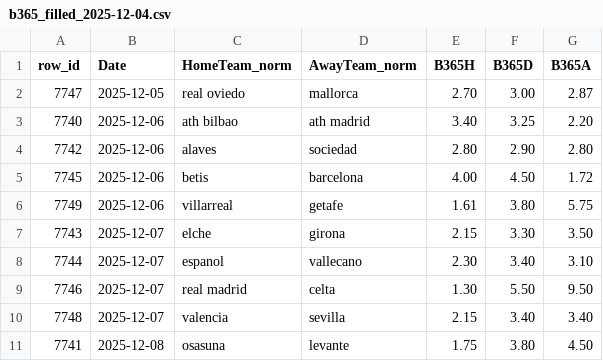
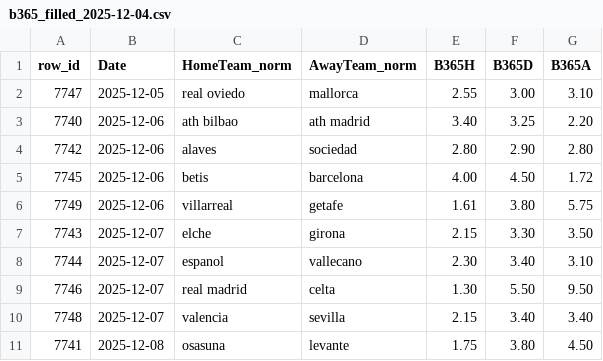
Before and after one commit to manuferrod/laliga-predictor-engine, a CSV file: manual/b365_filled_2025-12-04.csv, drawn as a sheet.

Commit message:
Adjust betting odds in b365_filled_2025-12-04.csv
Updated odds for matches on December 5th and 8th, 2025.

```diff
--- a/manual/b365_filled_2025-12-04.csv
+++ b/manual/b365_filled_2025-12-04.csv
@@ -1,3 +1,3 @@
 row_id,Date,HomeTeam_norm,AwayTeam_norm,B365H,B365D,B365A
-7747,2025-12-05,real oviedo,mallorca,2.70,3.00,2.87
+7747,2025-12-05,real oviedo,mallorca,2.55,3.00,3.10
 7740,2025-12-06,ath bilbao,ath madrid,3.40,3.25,2.20
```
